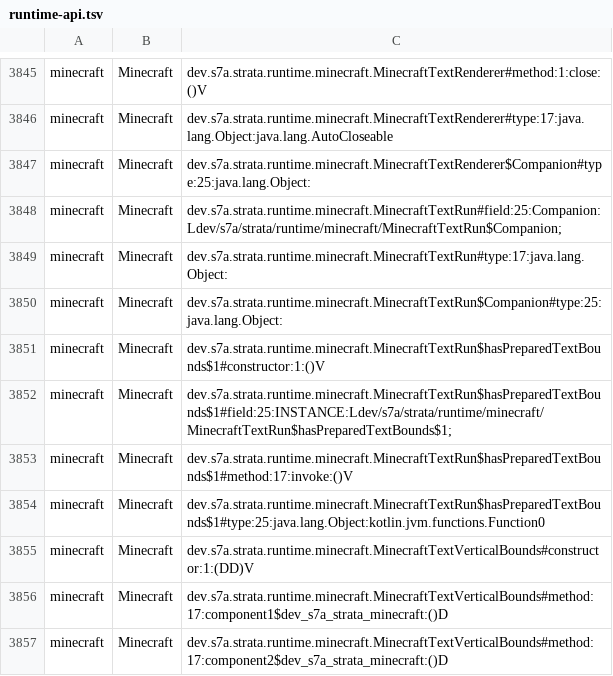
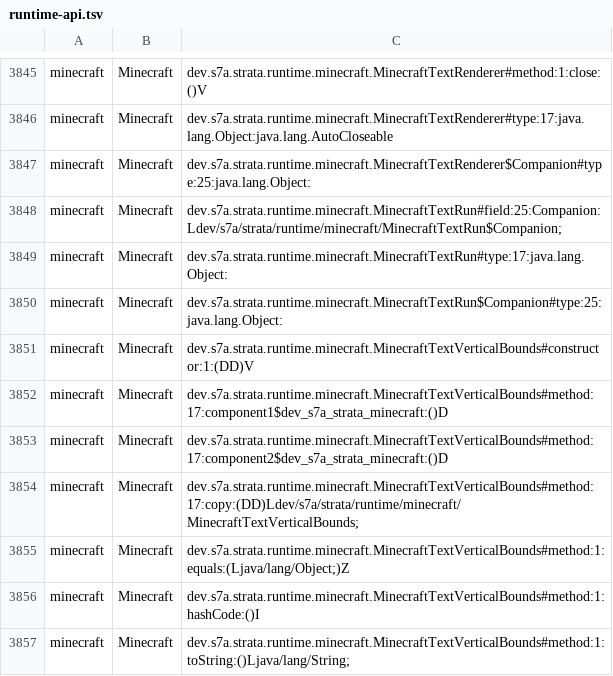
Before and after one commit to sya-ri/strata, a TSV file: quality/component-benchmarks/src/jmh/resources/runtime-api.tsv, drawn as a sheet; only a part is shown, gaps mark what is left out; the shorter side is filled out with more unchanged rows; the diff names each change by its address in the sheet, - before the commit and + after, or states it on an @@ line.

Commit message:
Move text work measurement out of the runtime

```diff
--- a/quality/component-benchmarks/src/jmh/resources/runtime-api.tsv
+++ b/quality/component-benchmarks/src/jmh/resources/runtime-api.tsv
-row 3851: minecraft | Minecraft | dev.s7a.strata.runtime.minecraft.MinecraftTextRun$hasPreparedTextBounds$1#constructor:1:()V
-row 3852: minecraft | Minecraft | dev.s7a.strata.runtime.minecraft.MinecraftTextRun$hasPreparedTextBounds$1#field:25:INSTANCE:Ldev/s7a/strata/runtime/minecraft/MinecraftTextRun$hasPreparedTextBounds$1;
-row 3853: minecraft | Minecraft | dev.s7a.strata.runtime.minecraft.MinecraftTextRun$hasPreparedTextBounds$1#method:17:invoke:()V
-row 3854: minecraft | Minecraft | dev.s7a.strata.runtime.minecraft.MinecraftTextRun$hasPreparedTextBounds$1#type:25:java.lang.Object:kotlin.jvm.functions.Function0
```
Also changed, not shown: 14 other files.
